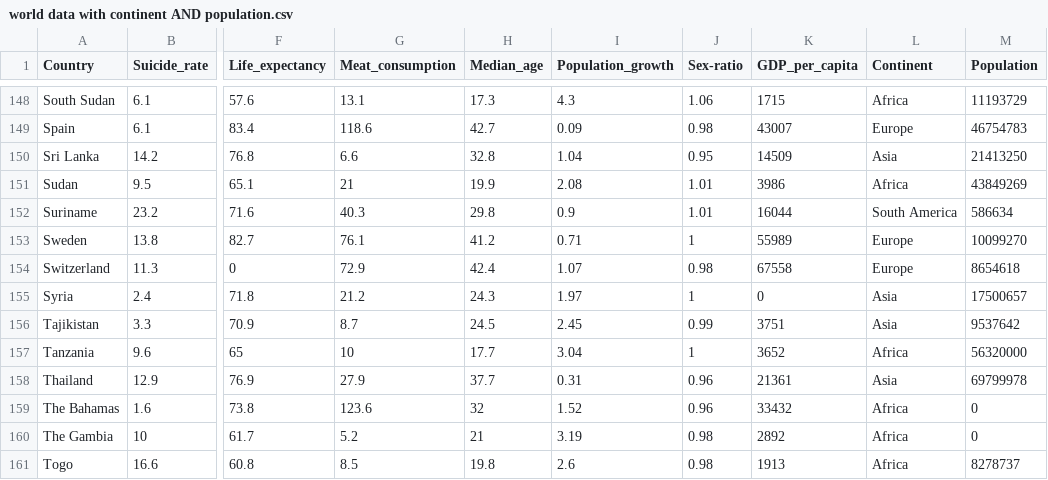
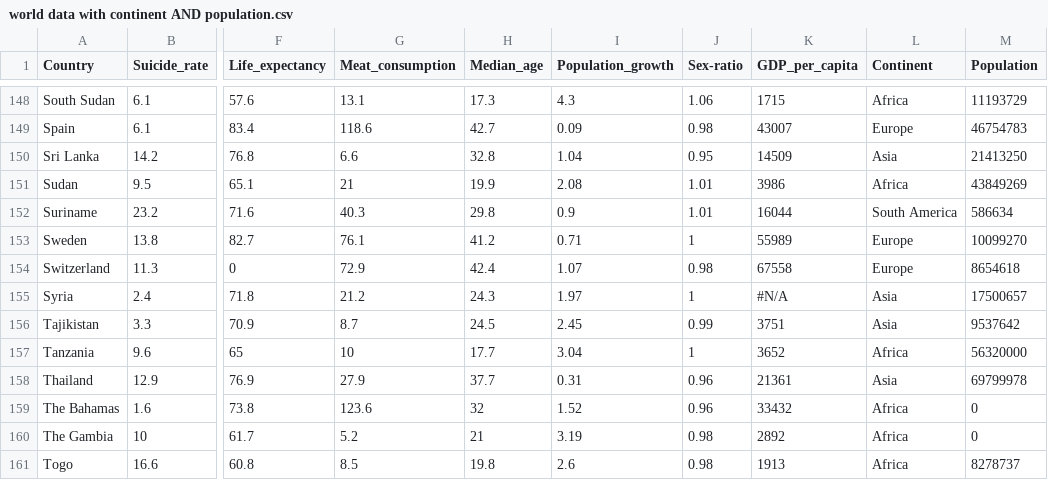
Before and after one commit to yzho0080/FIT3179, a CSV file: World data/world data with continent AND population.csv, drawn as a sheet; only a part is shown, gaps mark what is left out; the diff names each change by its address in the sheet, - before the commit and + after, or states it on an @@ line.

Commit message:
Update world data with continent AND population.csv

```diff
--- a/World data/world data with continent AND population.csv
+++ b/World data/world data with continent AND population.csv
-K155 (GDP_per_capita): 0
+K155 (GDP_per_capita): #N/A
```
